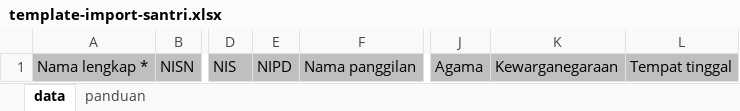
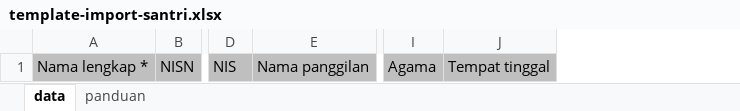
Before and after one commit to awalhadi006/buku-induk, an Excel workbook: static/template-import-santri.xlsx, sheet data, drawn as a sheet; only a part is shown, gaps mark what is left out; values as stored, in another font and other column widths than the file's, no borders; the diff names each change by its address in the sheet, - before the commit and + after, or states it on an @@ line.

Commit message:
fix: update template import hapus kolom NIPD

```diff
--- a/static/template-import-santri.xlsx (sheet data)
+++ b/static/template-import-santri.xlsx (sheet data)
-column E, row 1: NIPD
-column K, row 1: Kewarganegaraan
```
